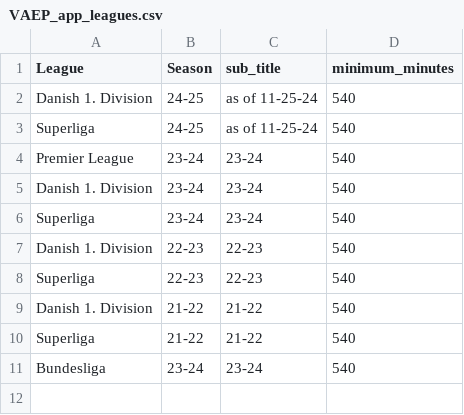
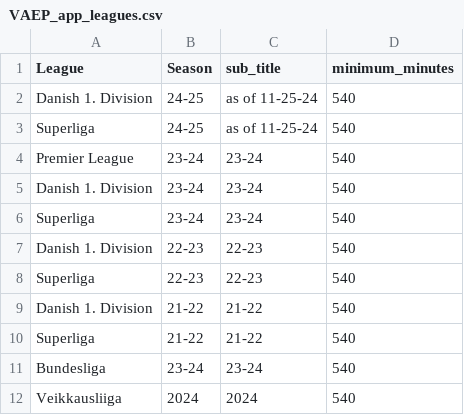
Before and after one commit to griffisben/misc-code, a CSV file: VAEP/VAEP_app_leagues.csv, drawn as a sheet; the diff names each change by its address in the sheet, - before the commit and + after, or states it on an @@ line.

Commit message:
add Veikkausliiga

```diff
--- a/VAEP/VAEP_app_leagues.csv
+++ b/VAEP/VAEP_app_leagues.csv
+row 12: Veikkausliiga | 2024 | 2024 | 540
```
Also changed, not shown: 1 other file.
